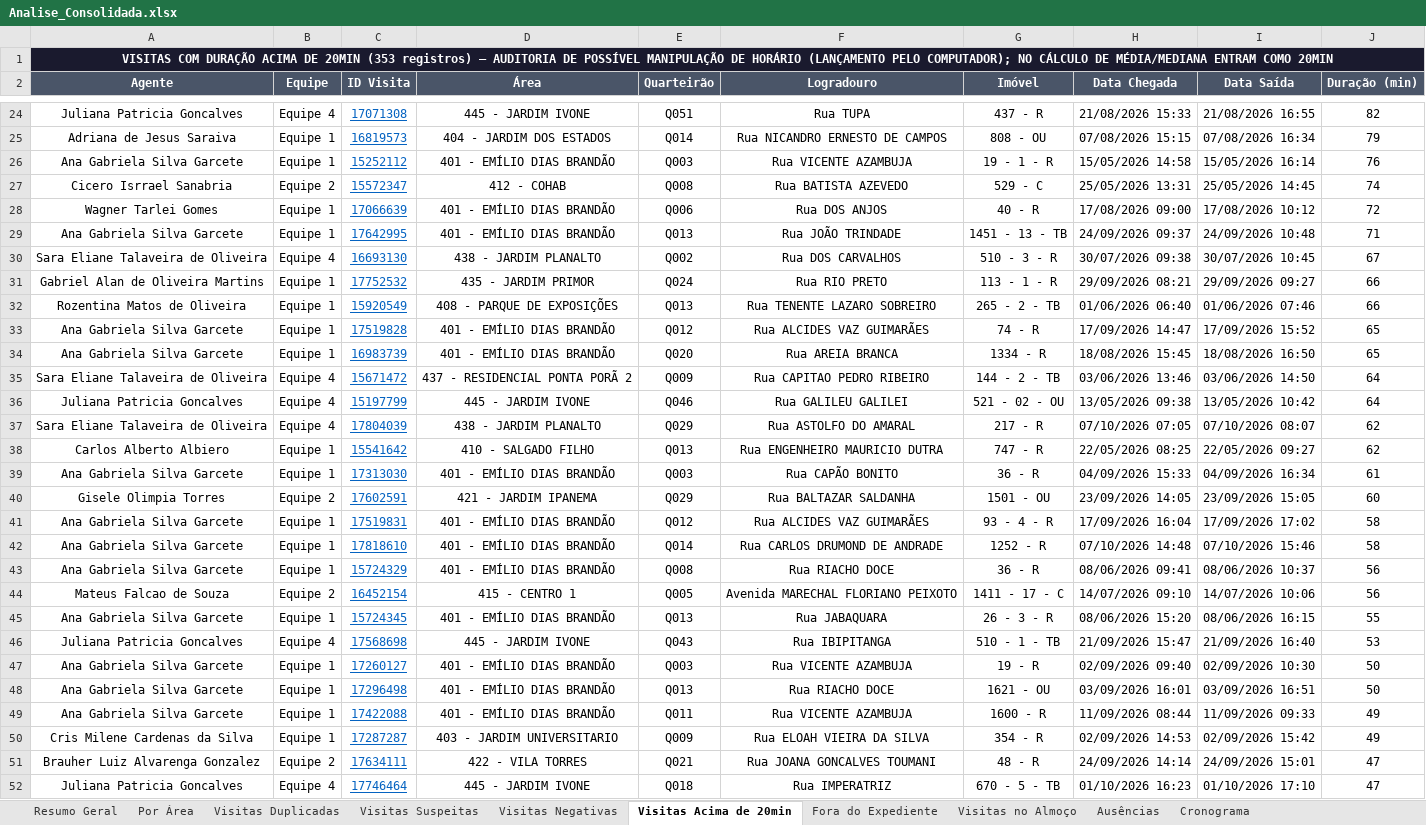
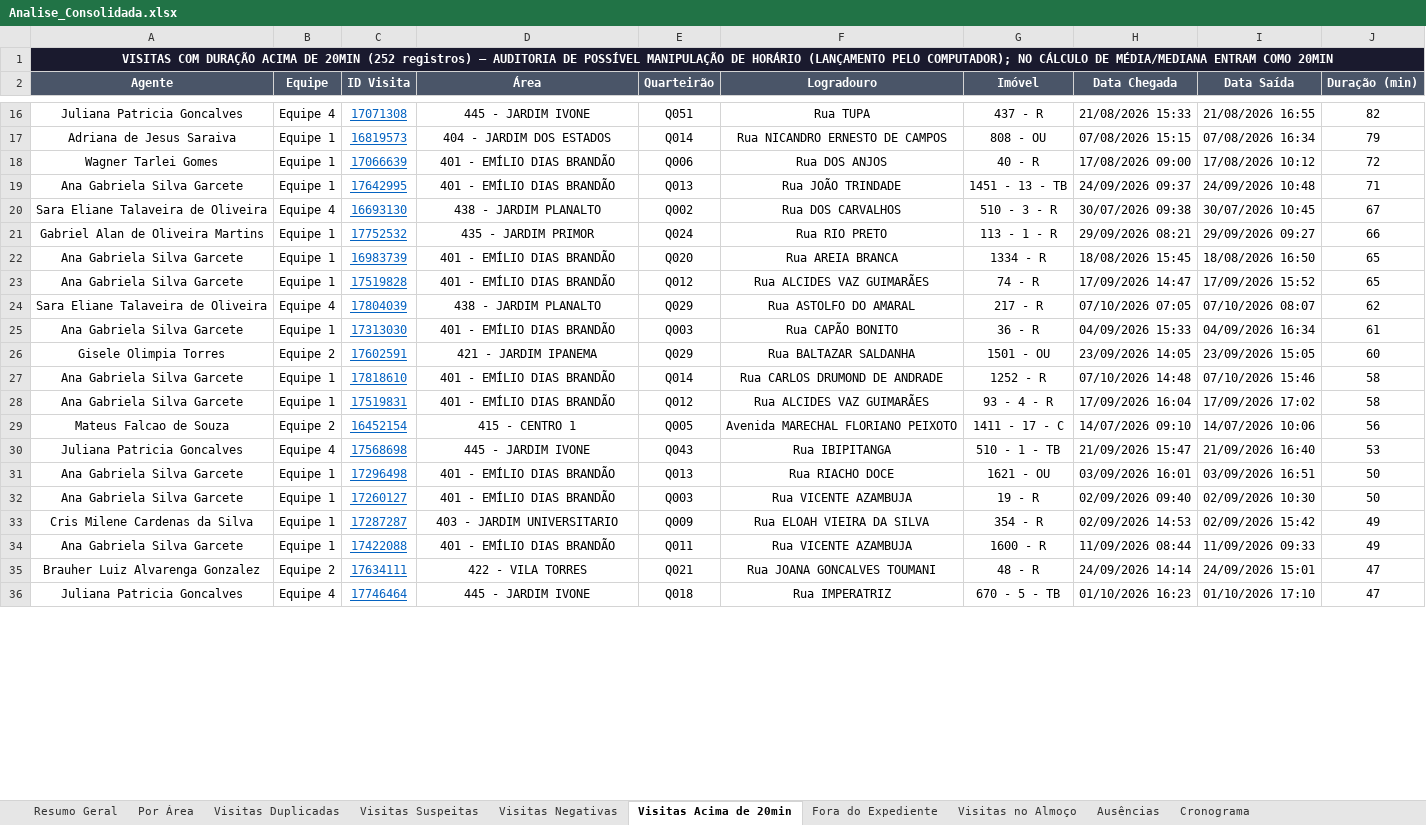
Before and after one commit to LucsDevPro/Sentinela, an Excel workbook: data/Analise_Consolidada.xlsx, sheet Visitas Acima de 20min, drawn as a sheet; only a part is shown, gaps mark what is left out; values as stored, in another font and other column widths than the file's, no borders; removed rows and columns are numbered as before the commit, all else as after; the diff covers the shown part only; the diff names each change by its address in the sheet, - before the commit and + after, or states it on an @@ line.

```diff
--- a/data/Analise_Consolidada.xlsx (sheet Visitas Acima de 20min)
+++ b/data/Analise_Consolidada.xlsx (sheet Visitas Acima de 20min)
-A1 (Agente): …DE 20MIN (353 registros) —…
+A1 (Agente): …DE 20MIN (252 registros) —…
-row 26: Ana Gabriela Silva Garcete | Equipe 1 | 15252112 | 401 - EMÍLIO DIAS BRANDÃO | Q003 | Rua VICENTE AZAMBUJA | 19 - 1 - R | 15/05/2026 14:58 | 15/05/2026 16:14 | 76
-row 27: Cicero Isrrael Sanabria | Equipe 2 | 15572347 | 412 - COHAB | Q008 | Rua BATISTA AZEVEDO | 529 - C | 25/05/2026 13:31 | 25/05/2026 14:45 | 74
-row 32: Rozentina Matos de Oliveira | Equipe 1 | 15920549 | 408 - PARQUE DE EXPOSIÇÕES | Q013 | Rua TENENTE LAZARO SOBREIRO | 265 - 2 - TB | 01/06/2026 06:40 | 01/06/2026 07:46 | 66
@@ row 34 moved to row 22: Ana Gabriela Silva Garcete @@
-row 35: Sara Eliane Talaveira de Oliveira | Equipe 4 | 15671472 | 437 - RESIDENCIAL PONTA PORÃ 2 | Q009 | Rua CAPITAO PEDRO RIBEIRO | 144 - 2 - TB | 03/06/2026 13:46 | 03/06/2026 14:50 | 64
-row 36: Juliana Patricia Goncalves | Equipe 4 | 15197799 | 445 - JARDIM IVONE | Q046 | Rua GALILEU GALILEI | 521 - 02 - OU | 13/05/2026 09:38 | 13/05/2026 10:42 | 64
-row 38: Carlos Alberto Albiero | Equipe 1 | 15541642 | 410 - SALGADO FILHO | Q013 | Rua ENGENHEIRO MAURICIO DUTRA | 747 - R | 22/05/2026 08:25 | 22/05/2026 09:27 | 62
@@ row 42 moved to row 27: Ana Gabriela Silva Garcete @@
-row 43: Ana Gabriela Silva Garcete | Equipe 1 | 15724329 | 401 - EMÍLIO DIAS BRANDÃO | Q008 | Rua RIACHO DOCE | 36 - R | 08/06/2026 09:41 | 08/06/2026 10:37 | 56
-row 45: Ana Gabriela Silva Garcete | Equipe 1 | 15724345 | 401 - EMÍLIO DIAS BRANDÃO | Q013 | Rua JABAQUARA | 26 - 3 - R | 08/06/2026 15:20 | 08/06/2026 16:15 | 55
@@ row 48 moved to row 31: Ana Gabriela Silva Garcete @@
@@ row 50 moved to row 33: Cris Milene Cardenas da Silva @@
```
Also changed, not shown: 93 removed rows, 145 moved rows and 19 edited cells elsewhere in this sheet, sheet Ausências, sheet Resumo Semanal, sheet Visitas Suspeitas, sheet Visitas Duplicadas, sheet Fora do Expediente, sheet Por Área, 6 more sheets, data/historico/semana_327.xlsx, data/historico/semana_328.xlsx, 35 other files.
